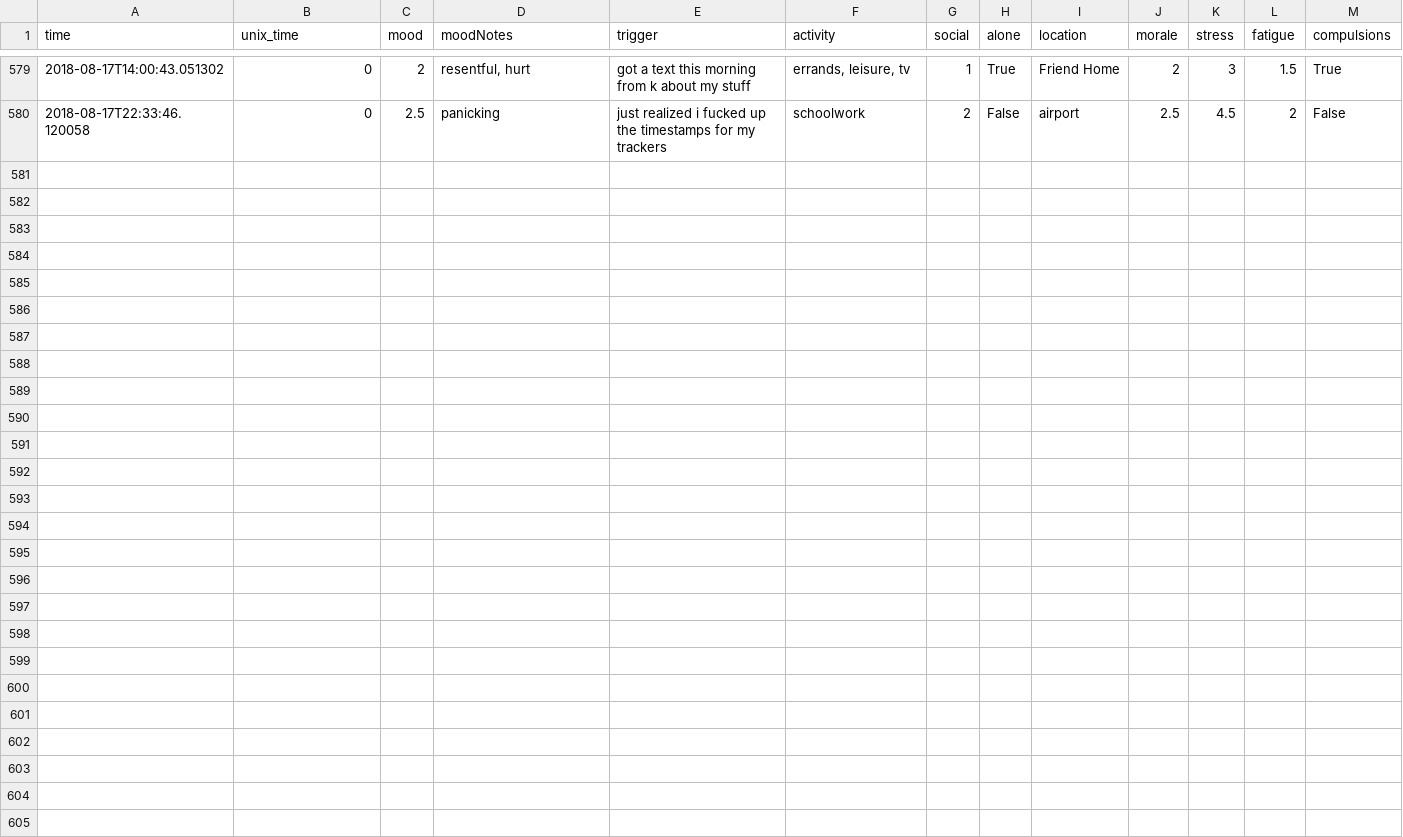
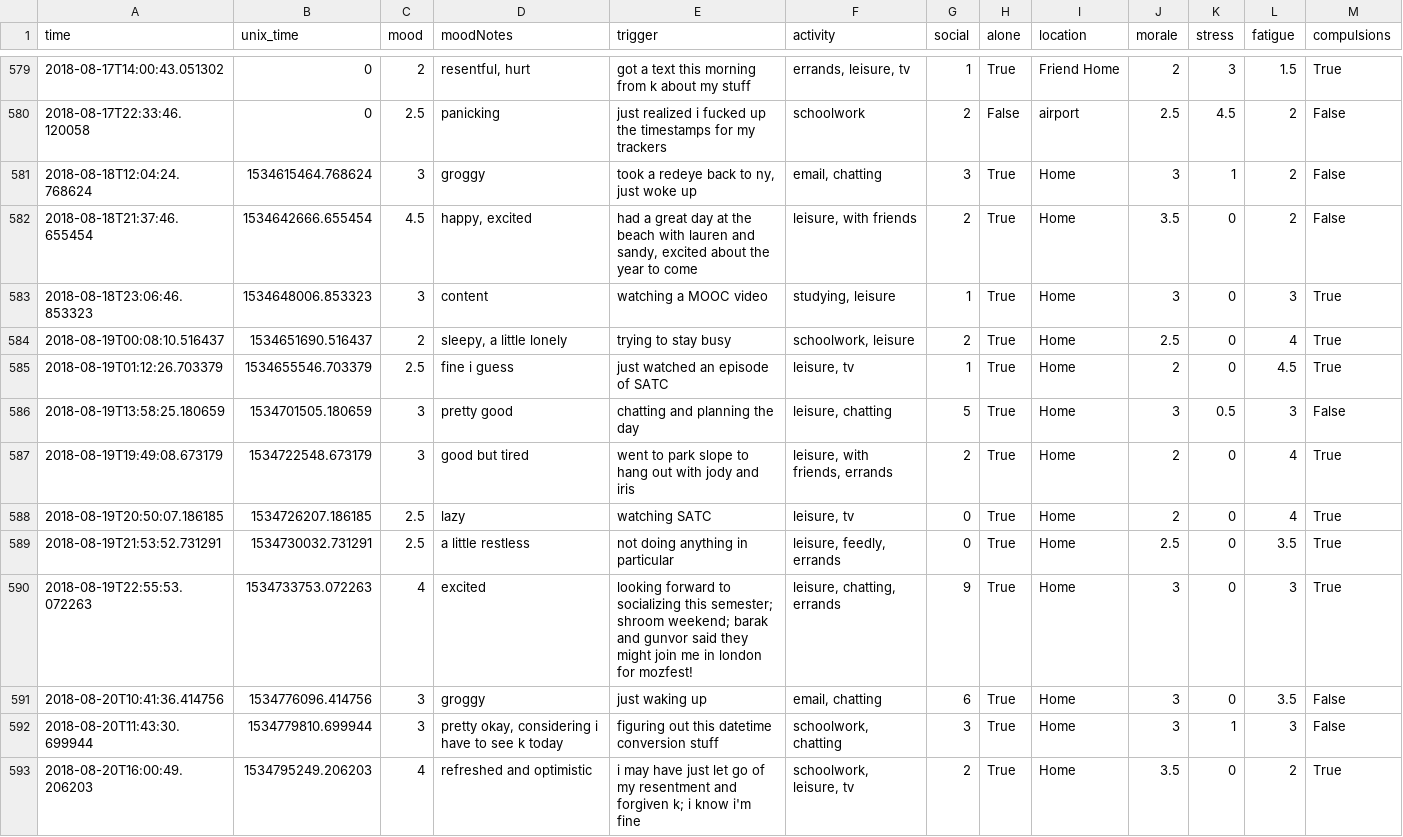
Before and after one commit to xujenna/thesis_explorations, a TSV file: trackers/reporter/responses.tsv, drawn as a sheet; only a part is shown, gaps mark what is left out; the diff names each change by its address in the sheet, - before the commit and + after, or states it on an @@ line.

Commit message:
added script to convert time zones

```diff
--- a/trackers/reporter/responses.tsv
+++ b/trackers/reporter/responses.tsv
+row 581: 2018-08-18T12:04:24.768624 | 1534615464.768624 | 3 | groggy | took a redeye back to ny, just woke up | email, chatting | 3 | True | Home | 3 | 1 | 2 | False
+row 582: 2018-08-18T21:37:46.655454 | 1534642666.655454 | 4.5 | happy, excited | had a great day at the beach with lauren and sandy, excited about the year to come | leisure, with friends | 2 | True | Home | 3.5 | 0 | 2 | False
+row 583: 2018-08-18T23:06:46.853323 | 1534648006.853323 | 3 | content | watching a MOOC video | studying, leisure | 1 | True | Home | 3 | 0 | 3 | True
+row 584: 2018-08-19T00:08:10.516437 | 1534651690.516437 | 2 | sleepy, a little lonely | trying to stay busy | schoolwork, leisure | 2 | True | Home | 2.5 | 0 | 4 | True
+row 585: 2018-08-19T01:12:26.703379 | 1534655546.703379 | 2.5 | fine i guess | just watched an episode of SATC | leisure, tv | 1 | True | Home | 2 | 0 | 4.5 | True
+row 586: 2018-08-19T13:58:25.180659 | 1534701505.180659 | 3 | pretty good | chatting and planning the day | leisure, chatting | 5 | True | Home | 3 | 0.5 | 3 | False
+row 587: 2018-08-19T19:49:08.673179 | 1534722548.673179 | 3 | good but tired | went to park slope to hang out with jody and iris | leisure, with friends, errands | 2 | True | Home | 2 | 0 | 4 | True
+row 588: 2018-08-19T20:50:07.186185 | 1534726207.186185 | 2.5 | lazy | watching SATC | leisure, tv | 0 | True | Home | 2 | 0 | 4 | True
+row 589: 2018-08-19T21:53:52.731291 | 1534730032.731291 | 2.5 | a little restless | not doing anything in particular | leisure, feedly, errands | 0 | True | Home | 2.5 | 0 | 3.5 | True
+row 590: 2018-08-19T22:55:53.072263 | 1534733753.072263 | 4 | excited | looking forward to socializing this semester; shroom weekend; barak and gunvor said they might join me in london for mozfest! | leisure, chatting, errands | 9 | True | Home | 3 | 0 | 3 | True
+row 591: 2018-08-20T10:41:36.414756 | 1534776096.414756 | 3 | groggy | just waking up | email, chatting | 6 | True | Home | 3 | 0 | 3.5 | False
+row 592: 2018-08-20T11:43:30.699944 | 1534779810.699944 | 3 | pretty okay, considering i have to see k today | figuring out this datetime conversion stuff | schoolwork, chatting | 3 | True | Home | 3 | 1 | 3 | False
+row 593: 2018-08-20T16:00:49.206203 | 1534795249.206203 | 4 | refreshed and optimistic | i may have just let go of my resentment and forgiven k; i know i'm fine | schoolwork, leisure, tv | 2 | True | Home | 3.5 | 0 | 2 | True
```
Also changed, not shown: 6 other files.
